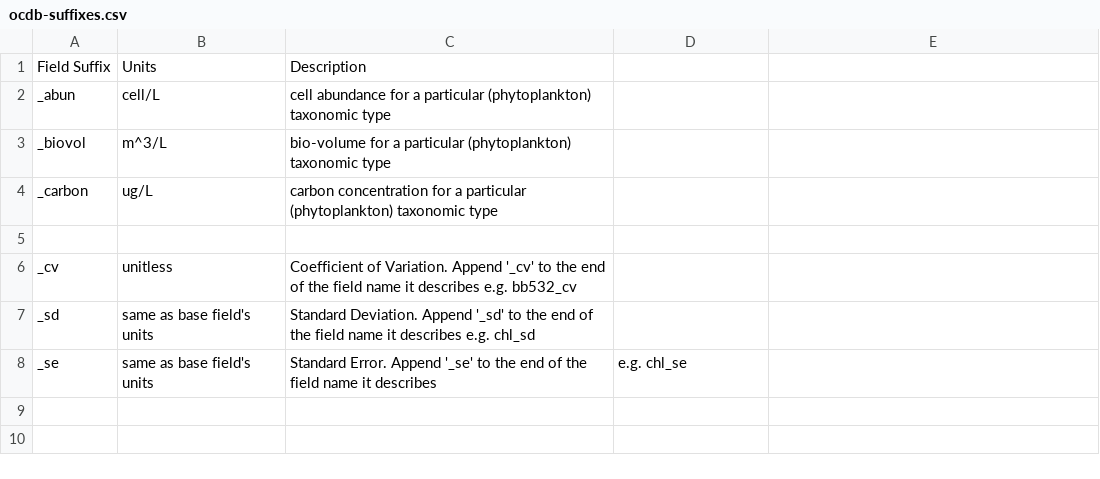
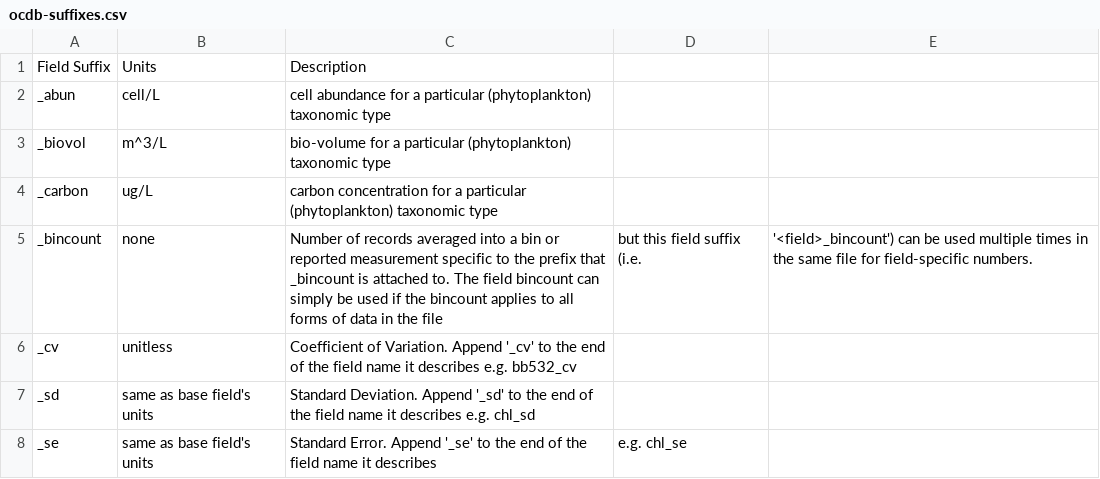
Before and after one commit to eocdb/eocdb-webui, a CSV file: docs/source/ocdb-suffixes.csv, drawn as a sheet; the diff names each change by its address in the sheet, - before the commit and + after, or states it on an @@ line.

Commit message:
Converted operator list from md to rst

```diff
--- a/docs/source/ocdb-suffixes.csv
+++ b/docs/source/ocdb-suffixes.csv
-row 5: (empty)
+row 5: _bincount | none | Number of records averaged into a bin or reported measurement specific to the prefix that _bincount is attached to. The field bincount can simply be used if the bincount applies to all forms of data in the file | but this field suffix (i.e. | '<field>_bincount') can be used multiple times in the same file for field-specific numbers.
```
